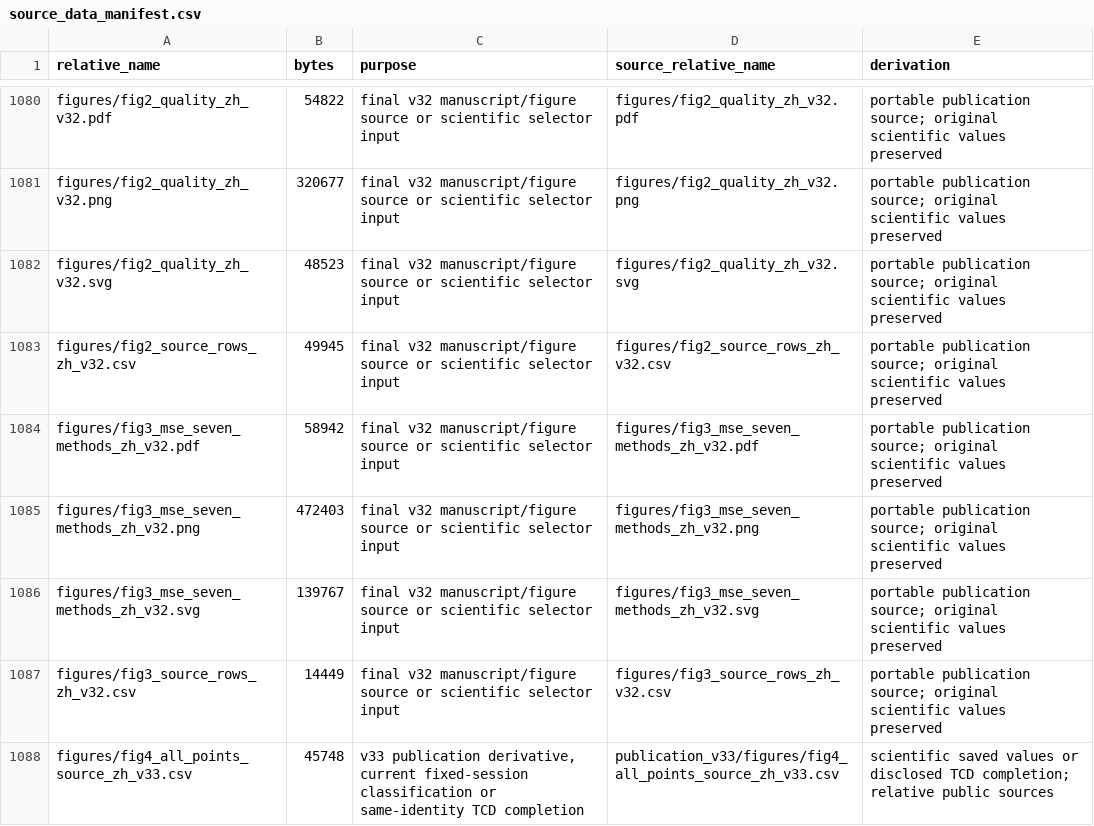
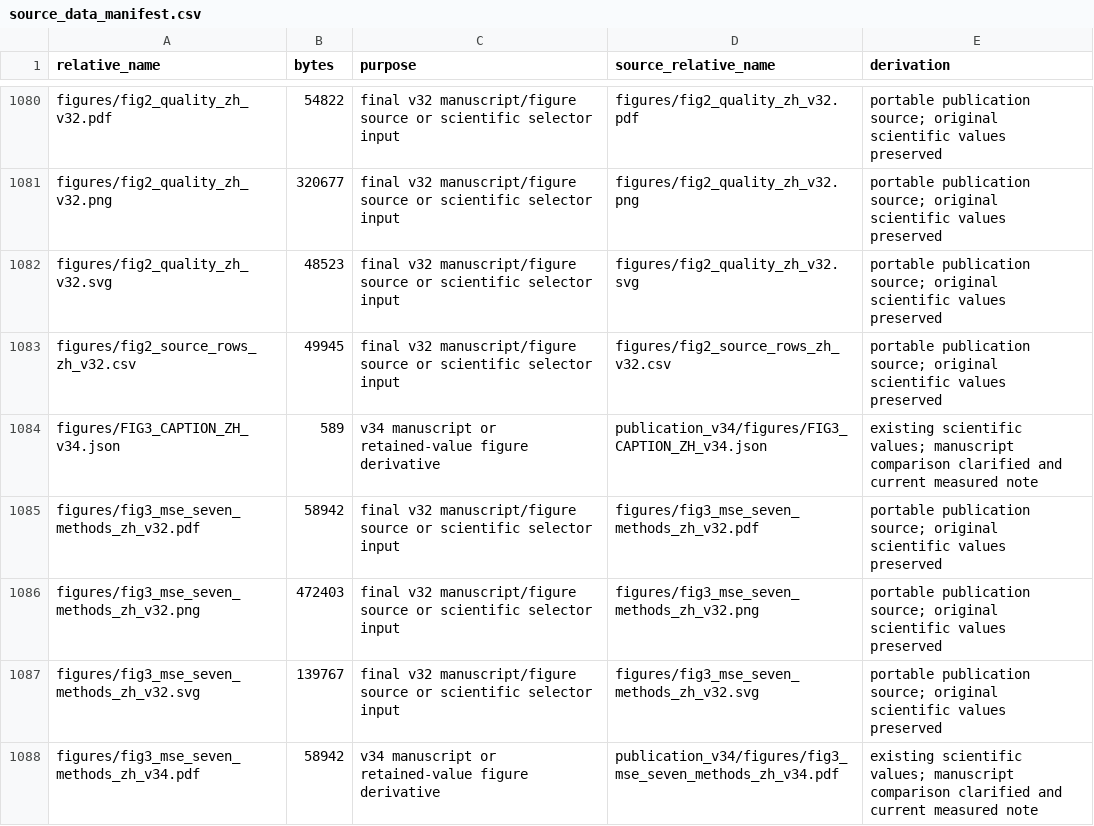
Before and after one commit to chenyikai1207/nisqa-streaming-quality, a CSV file: source_data_manifest.csv, drawn as a sheet; only a part is shown, gaps mark what is left out; the shorter side is filled out with more unchanged rows; the diff covers the shown part only; the diff names each change by its address in the sheet, - before the commit and + after, or states it on an @@ line.

Commit message:
docs: align abstract with table3 and show VAL error decomposition

```diff
--- a/source_data_manifest.csv
+++ b/source_data_manifest.csv
+row 1084: figures/FIG3_CAPTION_ZH_v34.json | 589 | v34 manuscript or retained-value figure derivative | publication_v34/figures/FIG3_CAPTION_ZH_v34.json | existing scientific values; manuscript comparison clarified and current measured note
+row 1088: figures/fig3_mse_seven_methods_zh_v34.pdf | 58942 | v34 manuscript or retained-value figure derivative | publication_v34/figures/fig3_mse_seven_methods_zh_v34.pdf | existing scientific values; manuscript comparison clarified and current measured note
```
Also changed, not shown: 6 added rows and 8 edited cells elsewhere in this file, 16 other files.
